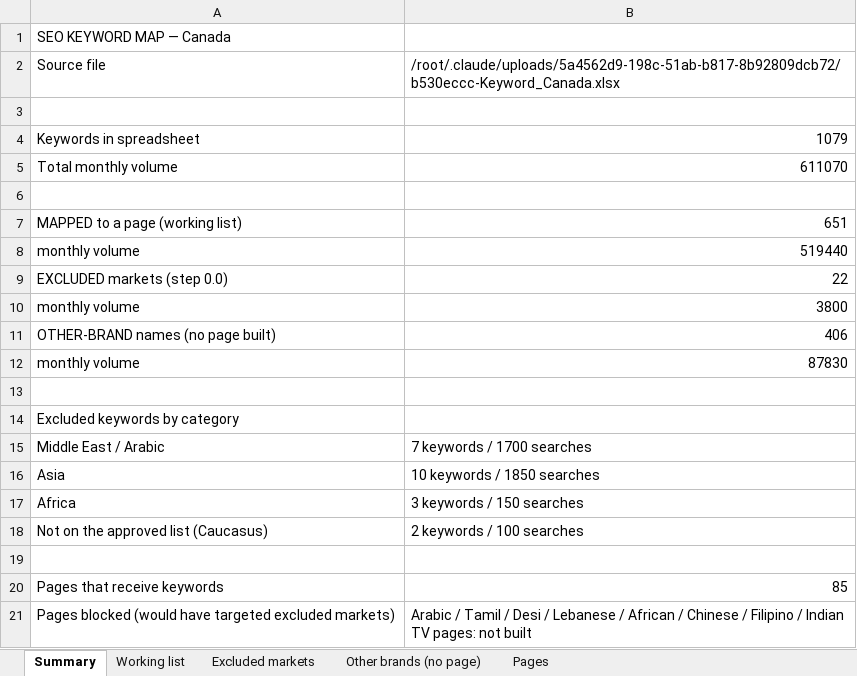
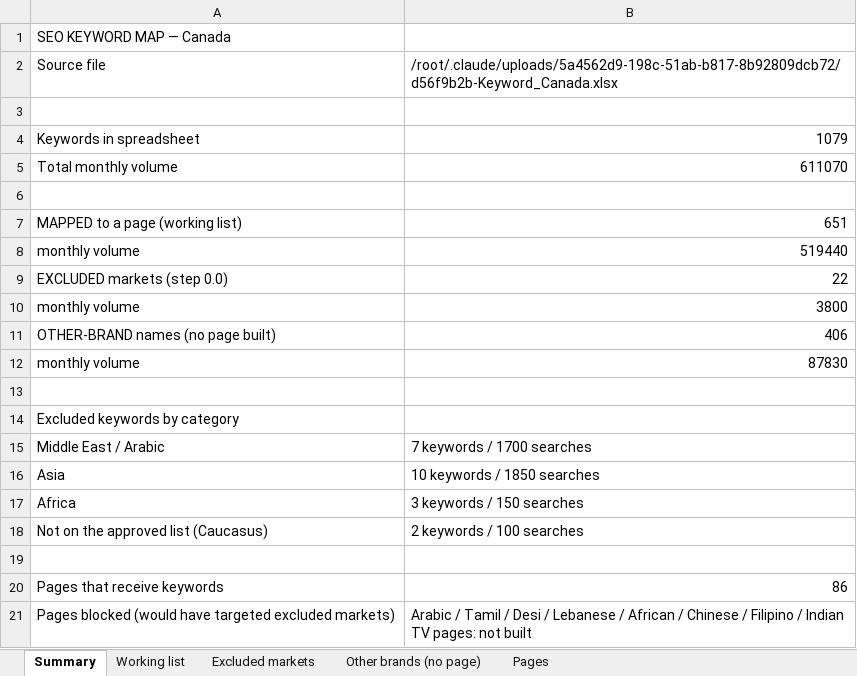
Before and after one commit to ivebeentheredonethat/iptvmapletv.com, an Excel workbook: docs/keyword-map.xlsx, sheet Summary, drawn as a sheet; values as stored, in another font and other column widths than the file's, no borders; the diff names each change by its address in the sheet, - before the commit and + after, or states it on an @@ line.

```diff
--- a/docs/keyword-map.xlsx (sheet Summary)
+++ b/docs/keyword-map.xlsx (sheet Summary)
-B2: /root/.claude/uploads/5a4562d9-198c-51ab-b817-8b92809dcb72/b530eccc-Keyword_Canada.xlsx
+B2: /root/.claude/uploads/5a4562d9-198c-51ab-b817-8b92809dcb72/d56f9b2b-Keyword_Canada.xlsx
-B20: 85
+B20: 86
```
Also changed, not shown: sheet Pages, sheet Working list, 13 other files.
